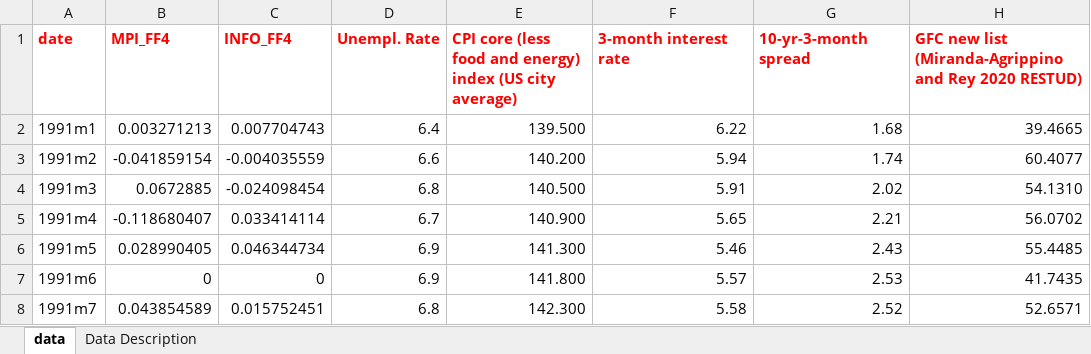
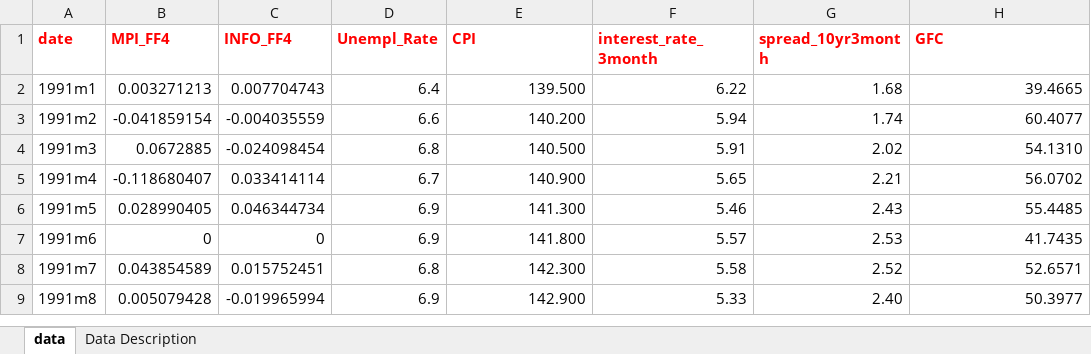
Before and after one commit to disj3ssica/AppMacro_Project_Efrem, an Excel workbook: database_mpshocks_infoshocks.xlsx, sheet data, drawn as a sheet; only a part is shown; the shorter side is filled out with more unchanged rows; values as stored, in another font and other column widths than the file's, no borders; the diff names each change by its address in the sheet, - before the commit and + after, or states it on an @@ line.

Commit message:
modified:   JessicaCremonese_AM_Project.log 	modified:   JessicaCremonese_AM_Project.pdf 	modified:   JessicaCremonese_AM_Project.synctex.gz 	modified:   JessicaCremonese_AM_Project.tex 	modified:   Project_Code.m 	modified:   database_mpshocks_infoshocks.xlsx 	new file:   draft_MACRO PROJECT DEFINITIVE CODE.m 	new file:   draft_definitive_code_AM_efrem.asv 	new file:   draft_definitive_code_AM_efrem.m

```diff
--- a/database_mpshocks_infoshocks.xlsx (sheet data)
+++ b/database_mpshocks_infoshocks.xlsx (sheet data)
-D1: Unempl. Rate
+D1: Unempl_Rate
-E1: CPI core (less food and energy) index (US city average)
+E1: CPI
-F1: 3-month interest rate
+F1: interest_rate_3month
-G1: 10-yr-3-month spread
+G1: spread_10yr3month
-H1: GFC new list (Miranda-Agrippino and Rey 2020 RESTUD)
+H1: GFC
```
Also changed, not shown: 8 other files.
